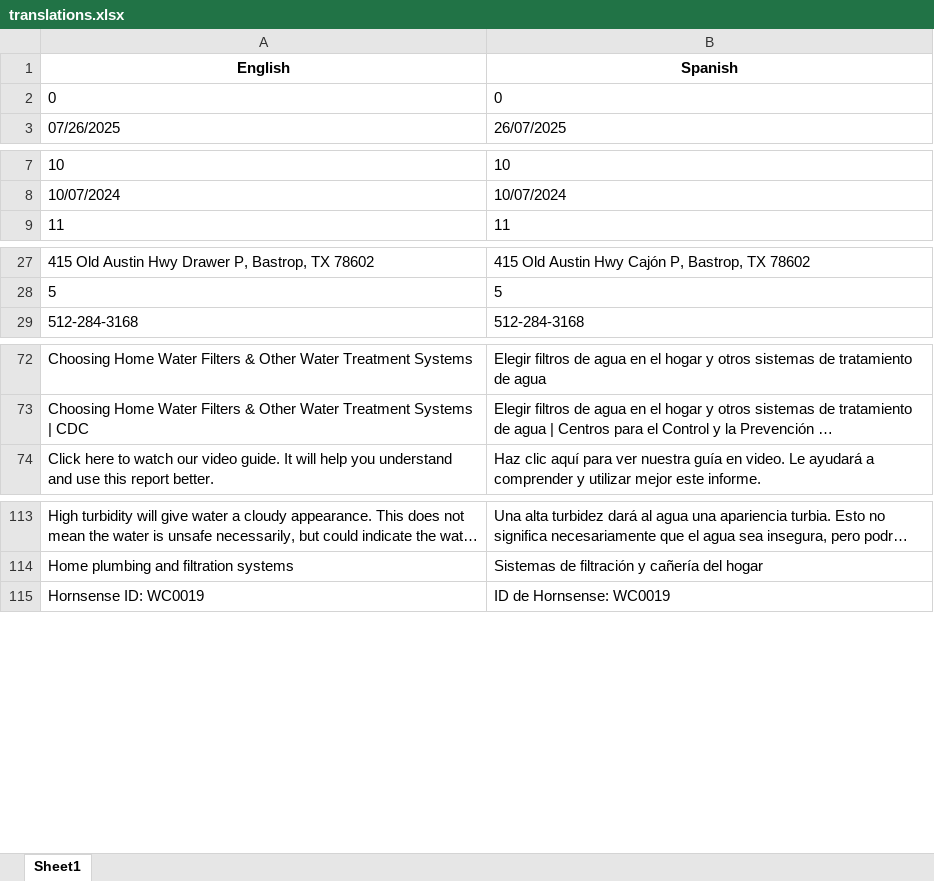
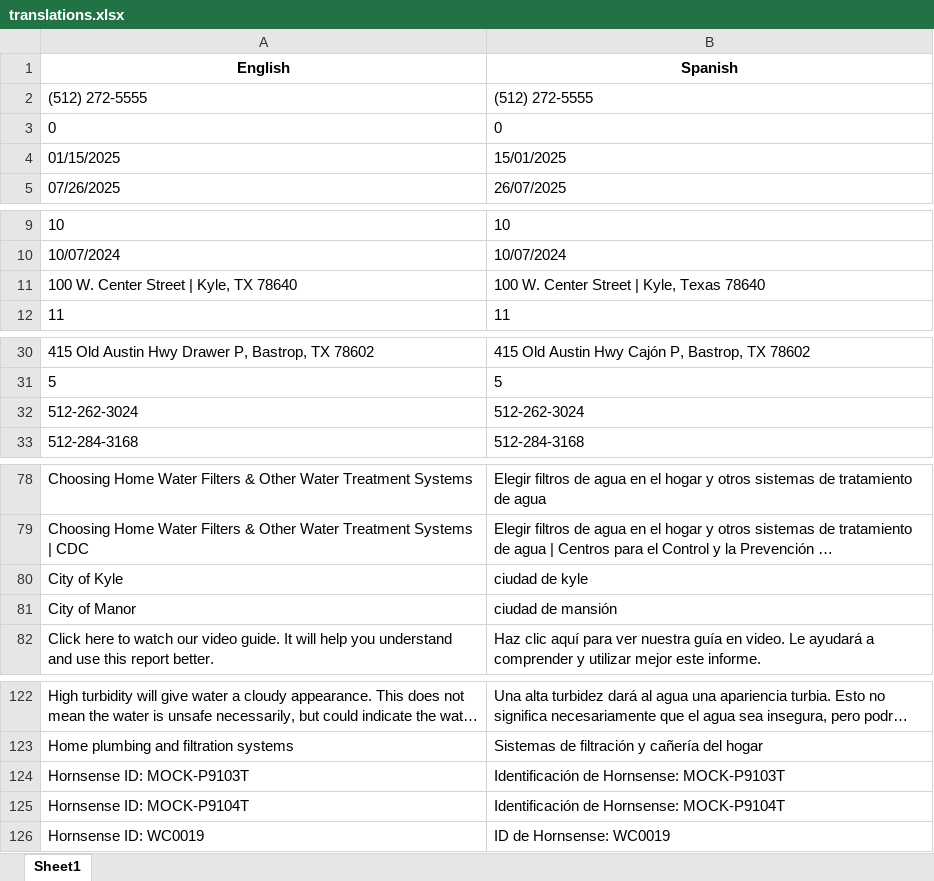
Before and after one commit to RayVec/Water-quality, an Excel workbook: data/reference/translations.xlsx, sheet Sheet1, drawn as a sheet; only a part is shown, gaps mark what is left out; long unchanged cells end in …; values as stored, in another font and other column widths than the file's, no borders; the diff covers the shown part only; the diff names each change by its address in the sheet, - before the commit and + after, or states it on an @@ line.

```diff
--- a/data/reference/translations.xlsx (sheet Sheet1)
+++ b/data/reference/translations.xlsx (sheet Sheet1)
+row 2: (512) 272-5555 | (512) 272-5555
+row 4: 01/15/2025 | 15/01/2025
+row 11: 100 W. Center Street | Kyle, TX 78640 | 100 W. Center Street | Kyle, Texas 78640
+row 32: 512-262-3024 | 512-262-3024
+row 80: City of Kyle | ciudad de kyle
+row 81: City of Manor | ciudad de mansión
+row 124: Hornsense ID: MOCK-P9103T | Identificación de Hornsense: MOCK-P9103T
+row 125: Hornsense ID: MOCK-P9104T | Identificación de Hornsense: MOCK-P9104T
```
Also changed, not shown: 5 added rows elsewhere in this sheet, 16 other files.
